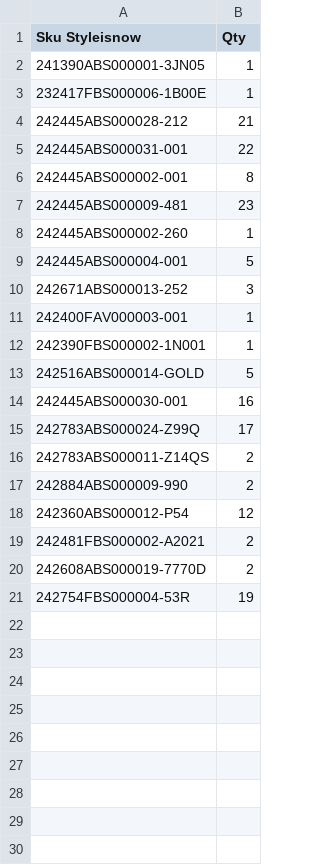
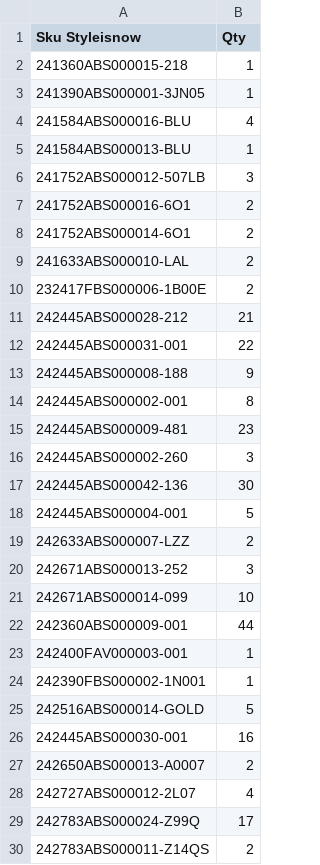
Before and after one commit to dissagaliyeva/shopify_ikonic_update, a CSV file: updated_bags.csv, drawn as a sheet; only a part is shown; the shorter side is filled out with more unchanged rows; the diff covers the shown part only.

```diff
--- a/updated_bags.csv
+++ b/updated_bags.csv
@@ -1,11 +1,23 @@
 Sku Styleisnow,Qty
+241360ABS000015-218,1
 241390ABS000001-3JN05,1
-232417FBS000006-1B00E,1
+241584ABS000016-BLU,4
+241584ABS000013-BLU,1
+241752ABS000012-507LB,3
+241752ABS000016-6O1,2
+241752ABS000014-6O1,2
+241633ABS000010-LAL,2
+232417FBS000006-1B00E,2
 242445ABS000028-212,21
 242445ABS000031-001,22
+242445ABS000008-188,9
 242445ABS000002-001,8
 242445ABS000009-481,23
-242445ABS000002-260,1
+242445ABS000002-260,3
+242445ABS000042-136,30
 242445ABS000004-001,5
+242633ABS000007-LZZ,2
 242671ABS000013-252,3
+242671ABS000014-099,10
+242360ABS000009-001,44
 242400FAV000003-001,1
@@ -14,2 +26,4 @@ Sku Styleisnow,Qty
 242445ABS000030-001,16
+242650ABS000013-A0007,2
+242727ABS000012-2L07,4
 242783ABS000024-Z99Q,17
```
Also changed, not shown: 8 added rows elsewhere in this file, 1 other file.
